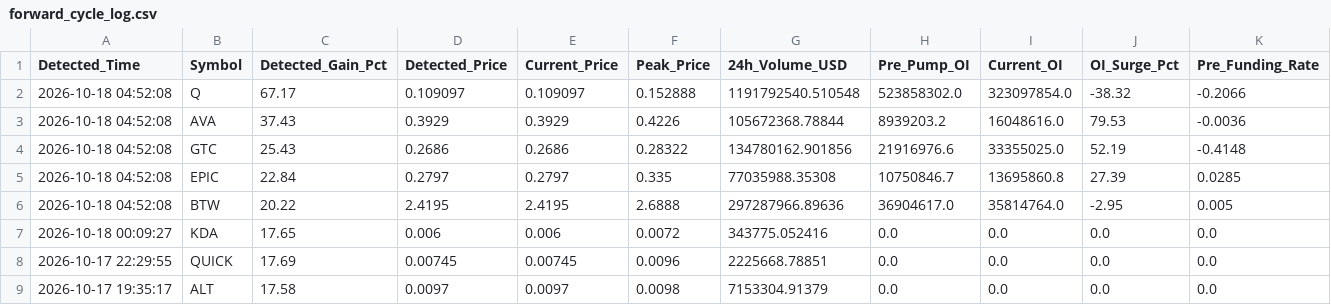
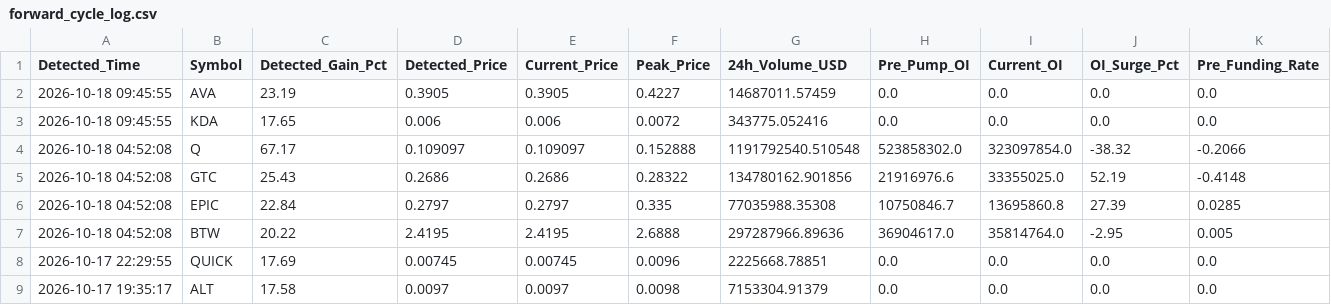
Before and after one commit to Mobinul88/mobinul, a CSV file: forward_cycle_log.csv, drawn as a sheet; only a part is shown; removed rows and columns are numbered as before the commit, all else as after; rows hold the shown columns only; the diff names each change by its address in the sheet, - before the commit and + after, or states it on an @@ line.

```diff
--- a/forward_cycle_log.csv
+++ b/forward_cycle_log.csv
+row 2: 2026-10-18 09:45:55 | AVA | 23.19 | 0.3905 | 0.3905 | 0.4227 | 14687011.57459 | 0.0 | 0.0 | 0.0 | 0.0
+row 3: 2026-10-18 09:45:55 | KDA | 17.65 | 0.006 | 0.006 | 0.0072 | 343775.052416 | 0.0 | 0.0 | 0.0 | 0.0
-row 3: 2026-10-18 04:52:08 | AVA | 37.43 | 0.3929 | 0.3929 | 0.4226 | 105672368.78844 | 8939203.2 | 16048616.0 | 79.53 | -0.0036
-row 7: 2026-10-18 00:09:27 | KDA | 17.65 | 0.006 | 0.006 | 0.0072 | 343775.052416 | 0.0 | 0.0 | 0.0 | 0.0
```
